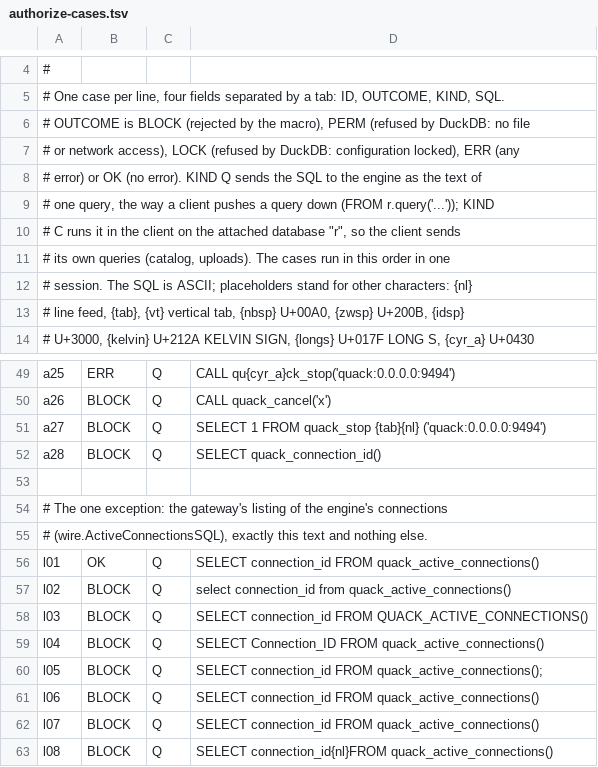
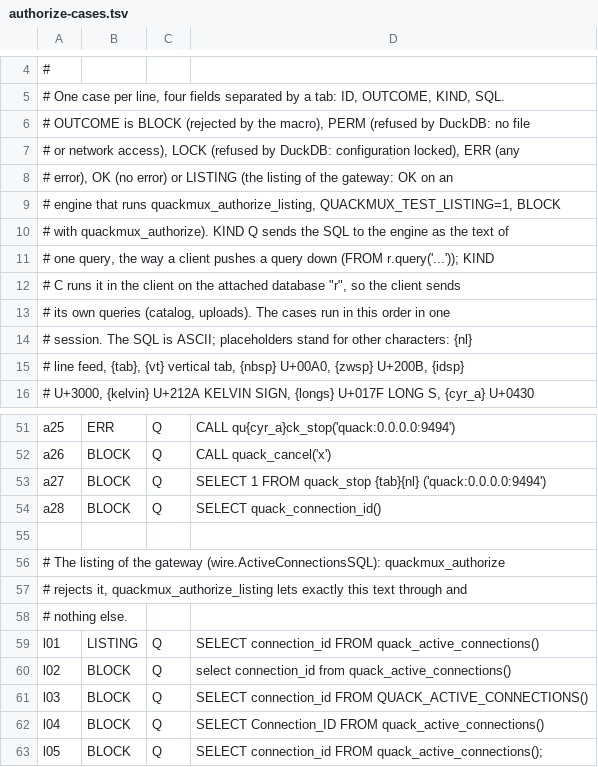
Before and after one commit to lldeters/quack-multiplexer, a TSV file: images/engine/authorize-cases.tsv, drawn as a sheet; only a part is shown, gaps mark what is left out; the shorter side is filled out with more unchanged rows.

```diff
--- a/images/engine/authorize-cases.tsv
+++ b/images/engine/authorize-cases.tsv
@@ -7,3 +7,5 @@
 # or network access), LOCK (refused by DuckDB: configuration locked), ERR (any
-# error) or OK (no error). KIND Q sends the SQL to the engine as the text of
+# error), OK (no error) or LISTING (the listing of the gateway: OK on an
+# engine that runs quackmux_authorize_listing, QUACKMUX_TEST_LISTING=1, BLOCK
+# with quackmux_authorize). KIND Q sends the SQL to the engine as the text of
 # one query, the way a client pushes a query down (FROM r.query('...')); KIND
@@ -53,5 +55,6 @@ a28	BLOCK	Q	SELECT quack_connection_id()
 
-# The one exception: the gateway's listing of the engine's connections
-# (wire.ActiveConnectionsSQL), exactly this text and nothing else.
-l01	OK	Q	SELECT connection_id FROM quack_active_connections()
+# The listing of the gateway (wire.ActiveConnectionsSQL): quackmux_authorize
+# rejects it, quackmux_authorize_listing lets exactly this text through and
+# nothing else.
+l01	LISTING	Q	SELECT connection_id FROM quack_active_connections()
 l02	BLOCK	Q	select connection_id from quack_active_connections()
```
Also changed, not shown: 7 other files.
